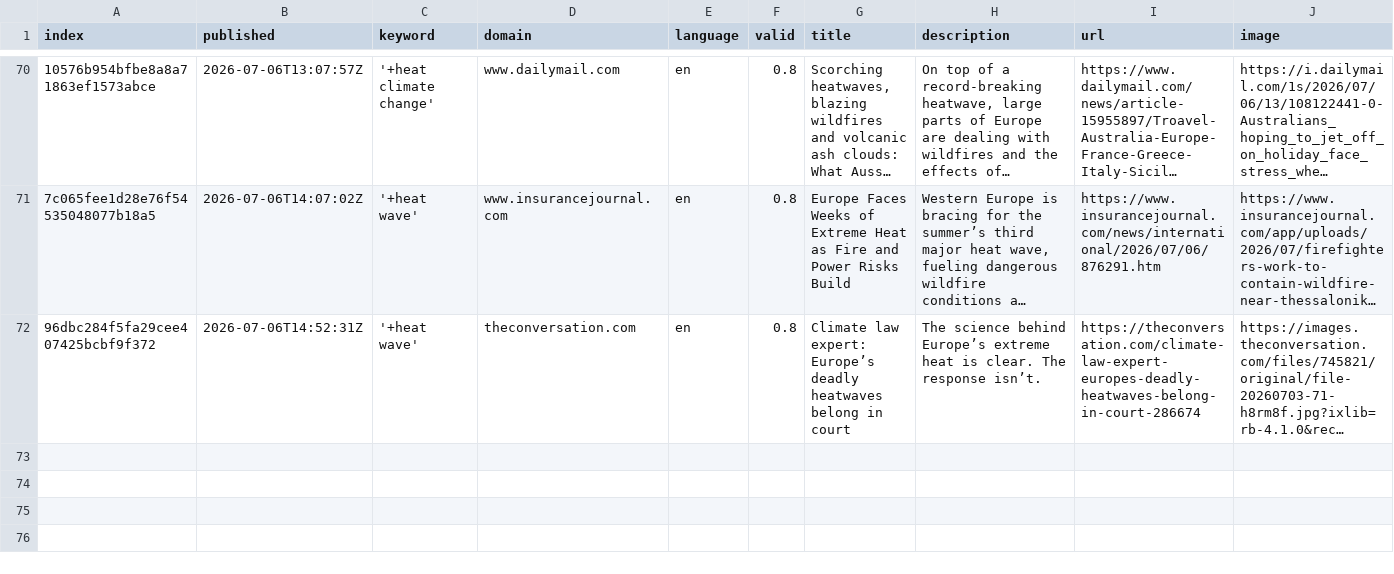
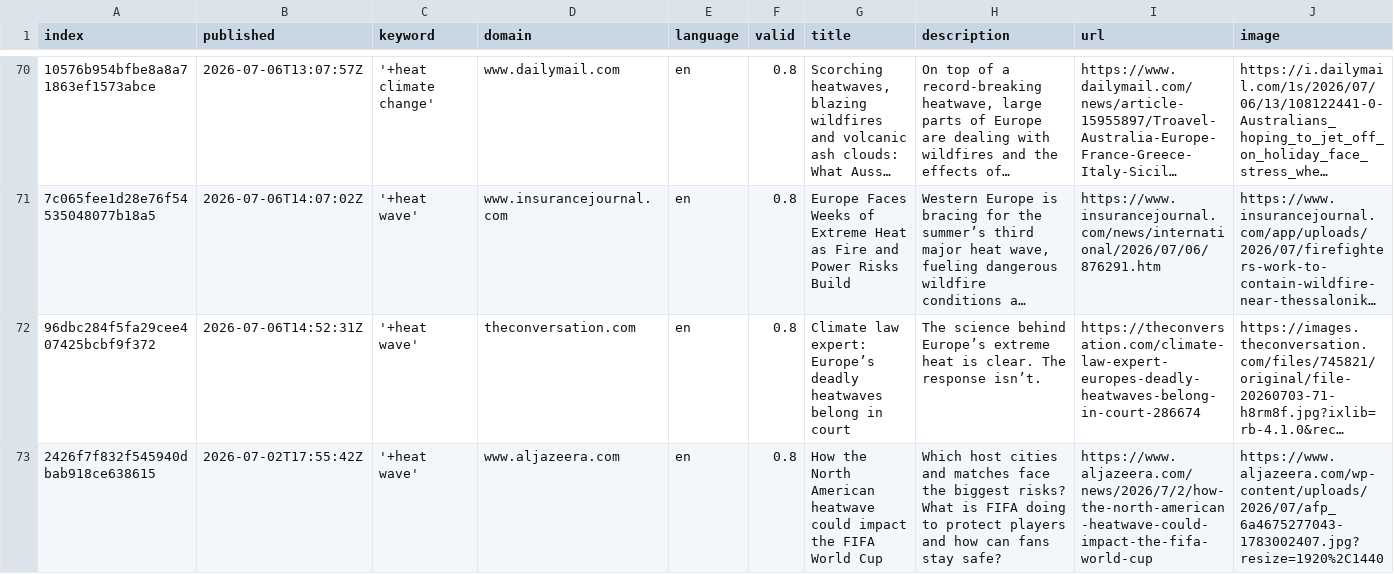
Before and after one commit to magaliekathrin-news/HeatIsComing, a CSV file: csv/news_2026_07.csv, drawn as a sheet; only a part is shown, gaps mark what is left out; long unchanged cells end in …; rows hold the shown columns only; the diff names each change by its address in the sheet, - before the commit and + after, or states it on an @@ line.

```diff
--- a/csv/news_2026_07.csv
+++ b/csv/news_2026_07.csv
+row 73: 2426f7f832f545940dbab918ce638615 | 2026-07-02T17:55:42Z | '+heat wave' | www.aljazeera.com | en | 0.8 | How the North American heatwave could impact the FIFA World Cup | Which host cities and matches face the biggest risks? What is FIFA doing to protect players and how can fans stay safe? | https://www.aljazeera.com/news/2026/7/2/how-the-north-american-heatwave-could-impact-the-fifa-world-cup | https://www.aljazeera.com/wp-content/uploads/2026/07/afp_6a4675277043-1783002407.jpg?resize=1920%2C1440
```
Also changed, not shown: csv/news_2026_06.csv, keywords.csv.
